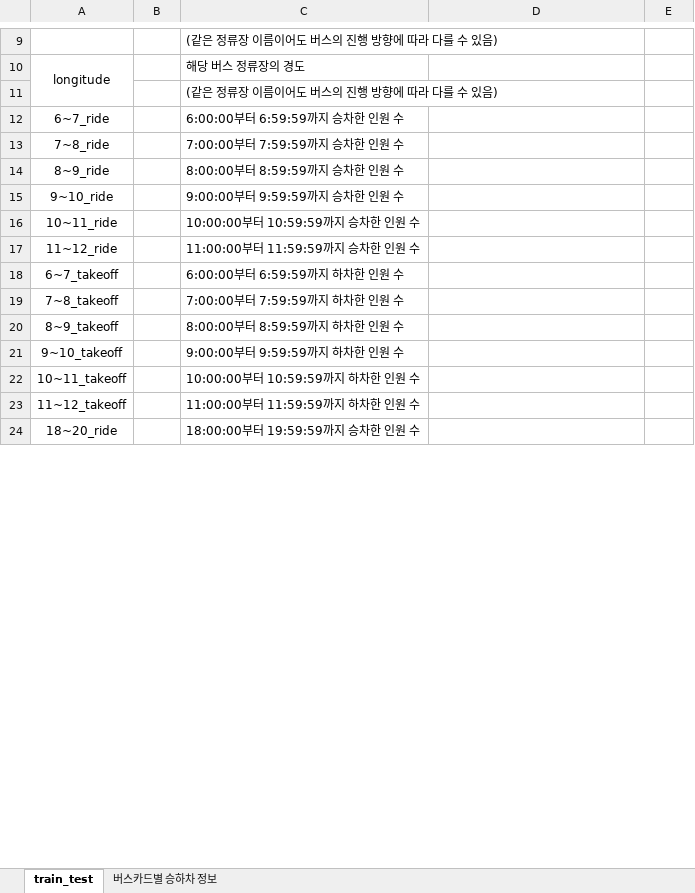
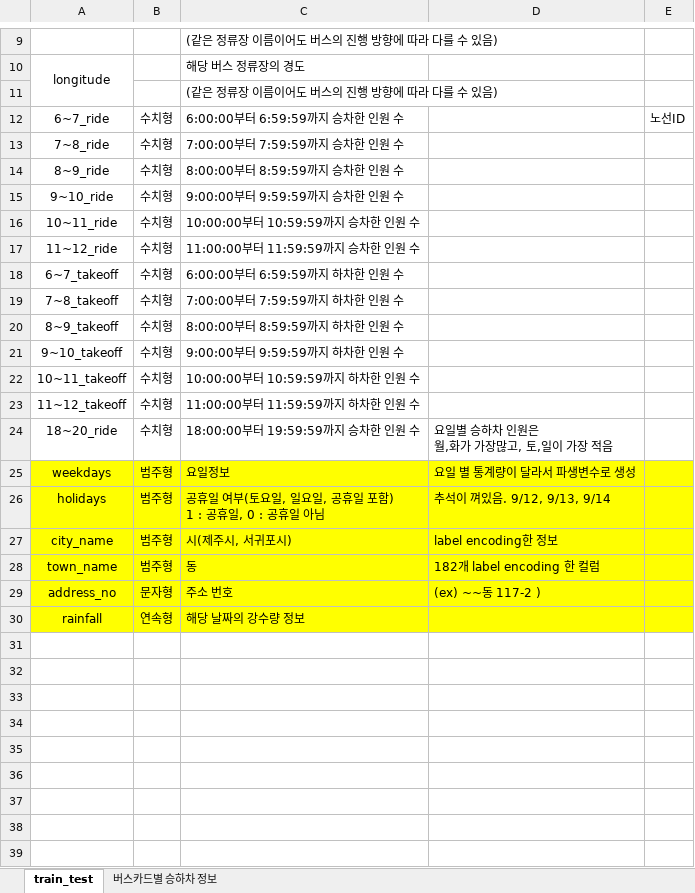
Before and after one commit to koni114/dacon_13th, an Excel workbook: dacon_13th_Meta.xlsx, sheet train_test, drawn as a sheet; only a part is shown, gaps mark what is left out; values as stored, in another font and other column widths than the file's, no borders; removed rows and columns are numbered as before the commit, all else as after; ↵ is a line break in a cell; the diff covers the shown part only; the diff names each change by its address in the sheet, - before the commit and + after, or states it on an @@ line.

```diff
--- a/dacon_13th_Meta.xlsx (sheet train_test)
+++ b/dacon_13th_Meta.xlsx (sheet train_test)
-B12:B24: (empty)
+B12:B24: 수치형
-E12: (empty)
+E12: 노선ID
-A24:A25 merged
-D24: (empty)
+D24: 요일별 승하차 인원은 ↵ 월,화가 가장많고, 토,일이 가장 적음
+row 25: weekdays | 범주형 | 요일정보 | 요일 별 통계량이 달라서 파생변수로 생성
+row 26: holidays | 범주형 | 공휴일 여부(토요일, 일요일, 공휴일 포함) ↵ 1 : 공휴일, 0 : 공휴일 아님 | 추석이 껴있음. 9/12, 9/13, 9/14
+row 27: city_name | 범주형 | 시(제주시, 서귀포시) | label encoding한 정보
+row 28: town_name | 범주형 | 동 | 182개 label encoding 한 컬럼
+row 29: address_no | 문자형 | 주소 번호 | (ex) ~~동 117-2 )
+row 30: rainfall | 연속형 | 해당 날짜의 강수량 정보
+row 31: (empty)
+row 32: (empty)
+row 33: (empty)
+row 34: (empty)
+row 35: (empty)
+row 36: (empty)
+row 37: (empty)
+row 38: (empty)
+row 39: (empty)
```
Also changed, not shown: 21 added rows and 3 edited cells elsewhere in this sheet, sheet 버스카드별 승하차 정보, 20 other files.
